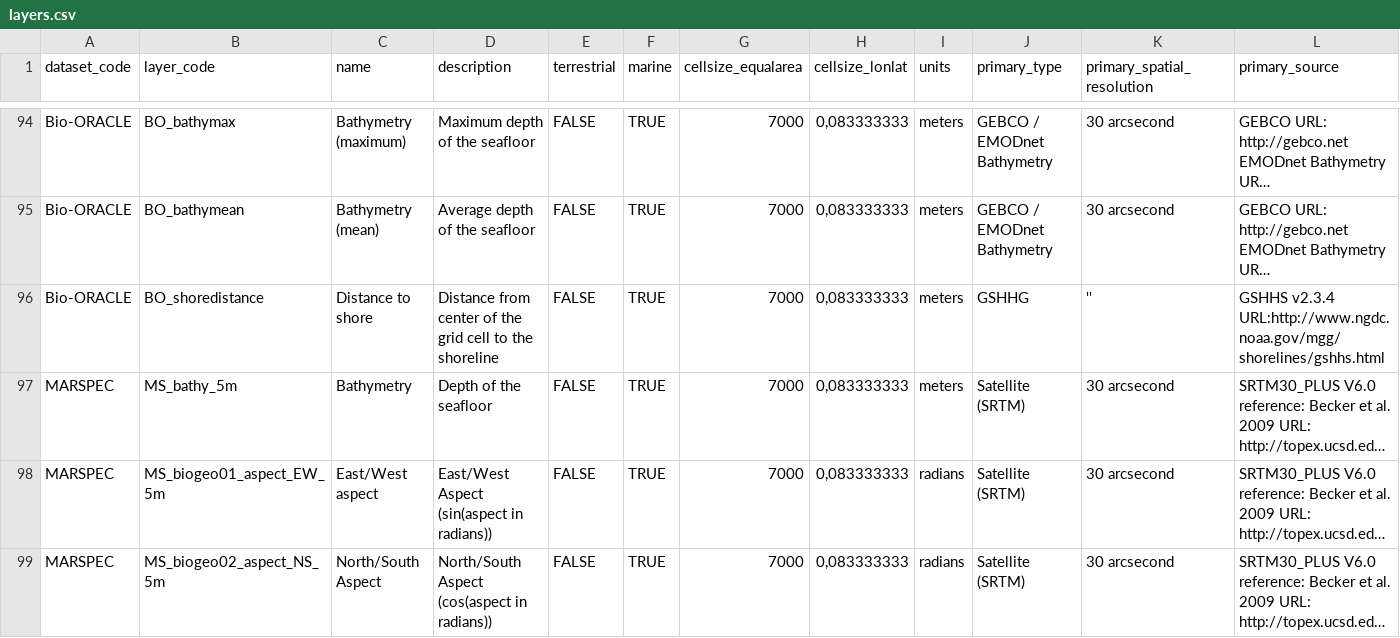
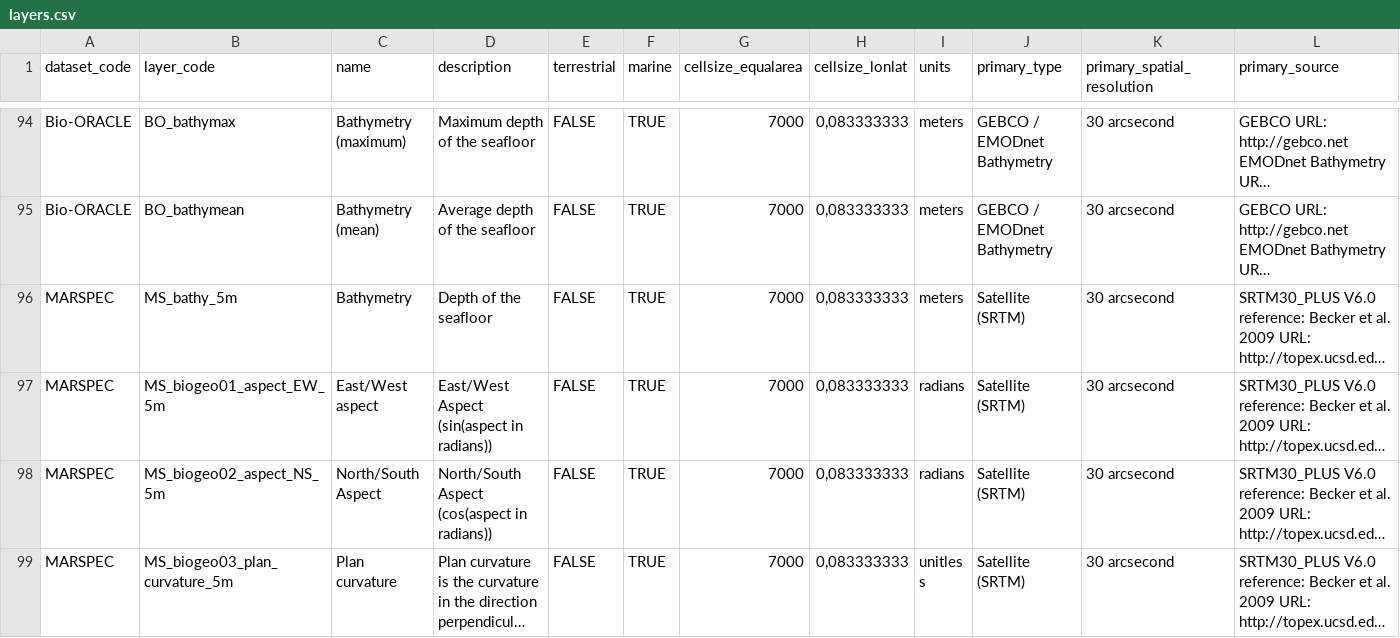
Before and after one commit to lifewatch/sdmpredictors, a CSV file: data-raw/layers.csv, drawn as a sheet; only a part is shown, gaps mark what is left out; the shorter side is filled out with more unchanged rows; long unchanged cells end in …; rows hold the shown columns only; the diff names each change by its address in the sheet, - before the commit and + after, or states it on an @@ line.

Commit message:
remove BO_shoredistance

```diff
--- a/data-raw/layers.csv
+++ b/data-raw/layers.csv
-row 96: Bio-ORACLE | BO_shoredistance | Distance to shore | Distance from center of the grid cell to the shoreline | FALSE | TRUE | 7000 | 0,083333333 | meters | GSHHG | '' | GSHHS v2.3.4 URL:http://www.ngdc.noaa.gov/mgg/shorelines/gshhs.html
```
